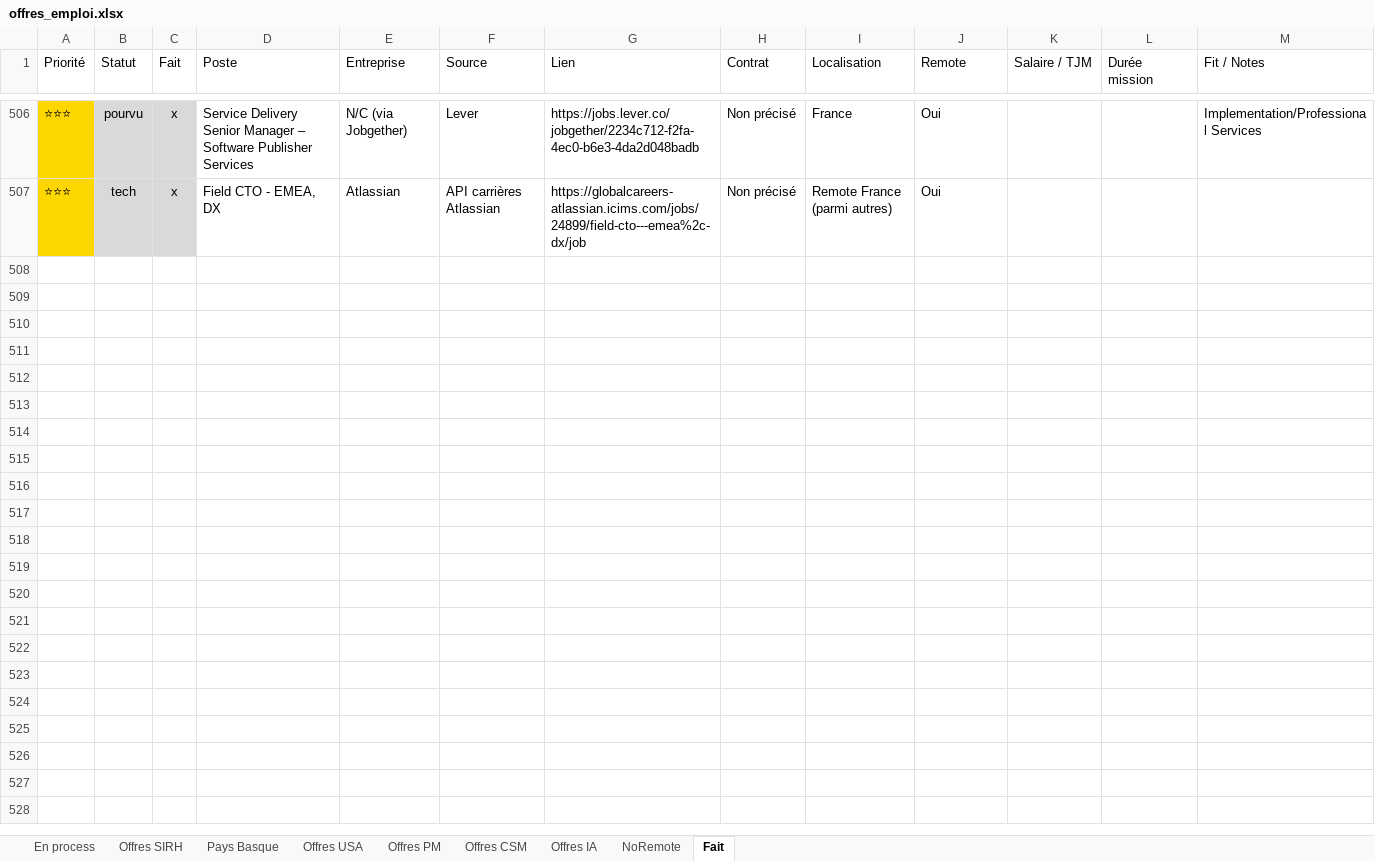
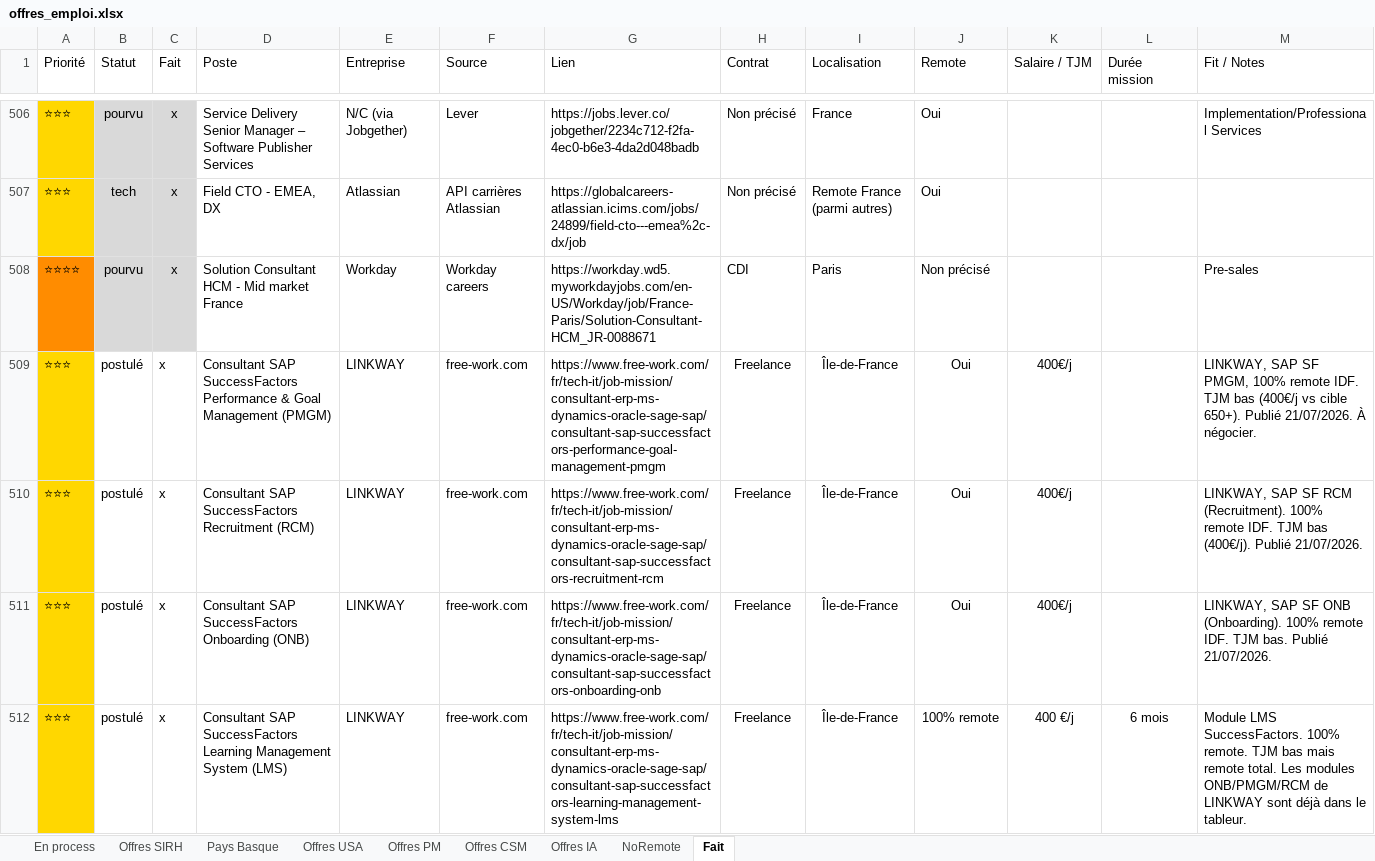
Before and after one commit to MisterZogs/recherche-taf, an Excel workbook: offres_emploi.xlsx, sheet Fait, drawn as a sheet; only a part is shown, gaps mark what is left out; values as stored, in another font and other column widths than the file's, no borders; rows hold the shown columns only; the diff covers the shown part only; the diff names each change by its address in the sheet, - before the commit and + after, or states it on an @@ line.

```diff
--- a/offres_emploi.xlsx (sheet Fait)
+++ b/offres_emploi.xlsx (sheet Fait)
+row 508: ⭐⭐⭐⭐ | pourvu | x | Solution Consultant HCM - Mid market France | Workday | Workday careers | https://workday.wd5.myworkdayjobs.com/en-US/Workday/job/France-Paris/Solution-Consultant-HCM_JR-0088671 | CDI | Paris | Non précisé |  |  | Pre-sales
+row 509: ⭐⭐⭐ | postulé | x | Consultant SAP SuccessFactors Performance & Goal Management (PMGM) | LINKWAY | free-work.com | https://www.free-work.com/fr/tech-it/job-mission/consultant-erp-ms-dynamics-oracle-sage-sap/consultant-sap-successfactors-performance-goal-management-pmgm | Freelance | Île-de-France | Oui | 400€/j |  | LINKWAY, SAP SF PMGM, 100% remote IDF. TJM bas (400€/j vs cible 650+). Publié 21/07/2026. À négocier.
+row 510: ⭐⭐⭐ | postulé | x | Consultant SAP SuccessFactors Recruitment (RCM) | LINKWAY | free-work.com | https://www.free-work.com/fr/tech-it/job-mission/consultant-erp-ms-dynamics-oracle-sage-sap/consultant-sap-successfactors-recruitment-rcm | Freelance | Île-de-France | Oui | 400€/j |  | LINKWAY, SAP SF RCM (Recruitment). 100% remote IDF. TJM bas (400€/j). Publié 21/07/2026.
+row 511: ⭐⭐⭐ | postulé | x | Consultant SAP SuccessFactors Onboarding (ONB) | LINKWAY | free-work.com | https://www.free-work.com/fr/tech-it/job-mission/consultant-erp-ms-dynamics-oracle-sage-sap/consultant-sap-successfactors-onboarding-onb | Freelance | Île-de-France | Oui | 400€/j |  | LINKWAY, SAP SF ONB (Onboarding). 100% remote IDF. TJM bas. Publié 21/07/2026.
+row 512: ⭐⭐⭐ | postulé | x | Consultant SAP SuccessFactors Learning Management System (LMS) | LINKWAY | free-work.com | https://www.free-work.com/fr/tech-it/job-mission/consultant-erp-ms-dynamics-oracle-sage-sap/consultant-sap-successfactors-learning-management-system-lms | Freelance | Île-de-France | 100% remote | 400 €/j | 6 mois | Module LMS SuccessFactors. 100% remote. TJM bas mais remote total. Les modules ONB/PMGM/RCM de LINKWAY sont déjà dans le tableur.
```
Also changed, not shown: 5 added rows elsewhere in this sheet, sheet Offres CSM, sheet Offres SIRH, sheet Offres IA, hidden cells.
